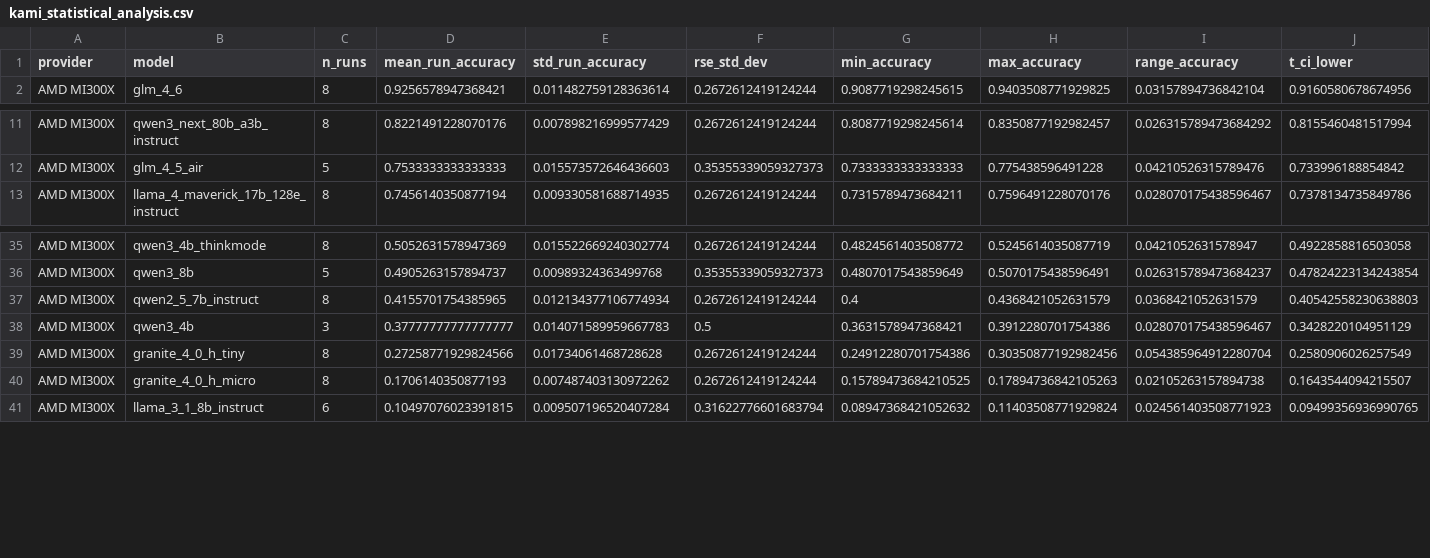
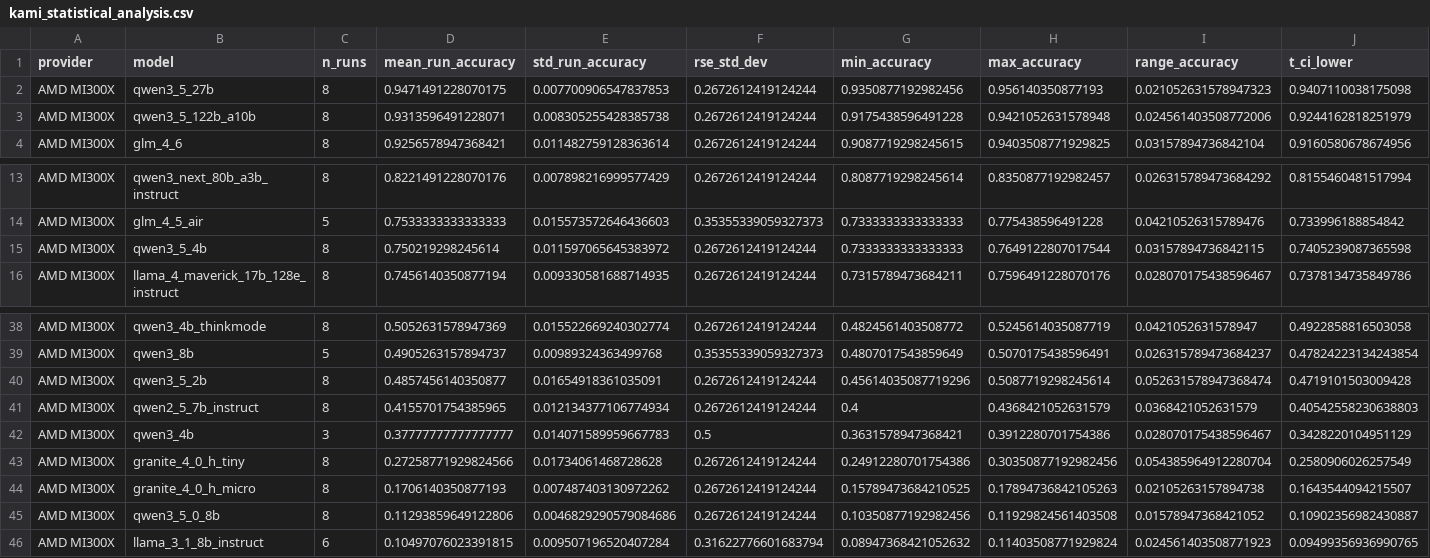
Before and after one commit to kamiwaza-ai/kamiwaza-docs, a CSV file: docs/static/papers/kami_statistical_analysis.csv, drawn as a sheet; only a part is shown, gaps mark what is left out; rows hold the shown columns only; the diff names each change by its address in the sheet, - before the commit and + after, or states it on an @@ line.

```diff
--- a/docs/static/papers/kami_statistical_analysis.csv
+++ b/docs/static/papers/kami_statistical_analysis.csv
+row 2: AMD MI300X | qwen3_5_27b | 8 | 0.9471491228070175 | 0.007700906547837853 | 0.2672612419124244 | 0.9350877192982456 | 0.956140350877193 | 0.021052631578947323 | 0.9407110038175098
+row 3: AMD MI300X | qwen3_5_122b_a10b | 8 | 0.9313596491228071 | 0.008305255428385738 | 0.2672612419124244 | 0.9175438596491228 | 0.9421052631578948 | 0.024561403508772006 | 0.9244162818251979
+row 15: AMD MI300X | qwen3_5_4b | 8 | 0.750219298245614 | 0.011597065645383972 | 0.2672612419124244 | 0.7333333333333333 | 0.7649122807017544 | 0.03157894736842115 | 0.7405239087365598
+row 40: AMD MI300X | qwen3_5_2b | 8 | 0.4857456140350877 | 0.01654918361035091 | 0.2672612419124244 | 0.45614035087719296 | 0.5087719298245614 | 0.052631578947368474 | 0.4719101503009428
+row 45: AMD MI300X | qwen3_5_0_8b | 8 | 0.11293859649122806 | 0.0046829290579084686 | 0.2672612419124244 | 0.10350877192982456 | 0.11929824561403508 | 0.01578947368421052 | 0.10902356982430887
```
Also changed, not shown: docs/static/papers/kami_raw_results.csv, 54 other files.
